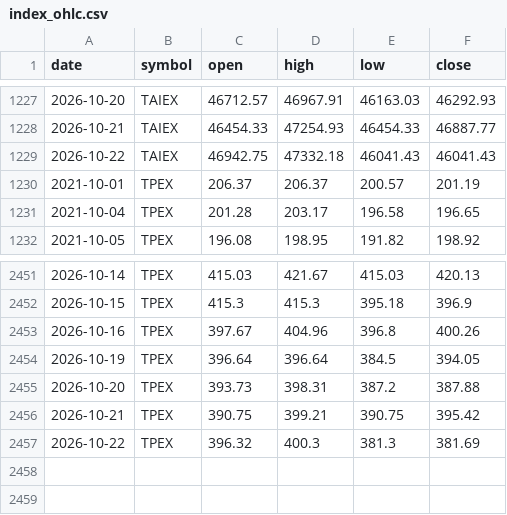
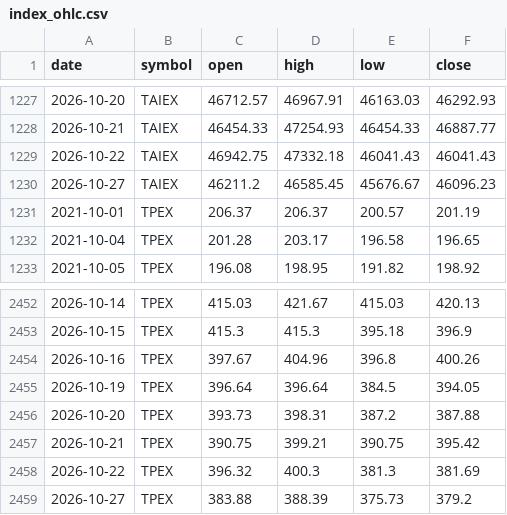
Before and after one commit to gelu27/Stock-lab, a CSV file: data/index_ohlc.csv, drawn as a sheet; only a part is shown, gaps mark what is left out.

```diff
--- a/data/index_ohlc.csv
+++ b/data/index_ohlc.csv
@@ -1229,2 +1229,3 @@ date,symbol,open,high,low,close
 2026-10-22,TAIEX,46942.75,47332.18,46041.43,46041.43
+2026-10-27,TAIEX,46211.2,46585.45,45676.67,46096.23
 2021-10-01,TPEX,206.37,206.37,200.57,201.19
@@ -2457 +2458,2 @@ date,symbol,open,high,low,close
 2026-10-22,TPEX,396.32,400.3,381.3,381.69
+2026-10-27,TPEX,383.88,388.39,375.73,379.2
```
Also changed, not shown: data/econ_calendar.csv, data/fundamental/capital.csv, 22 other files.
